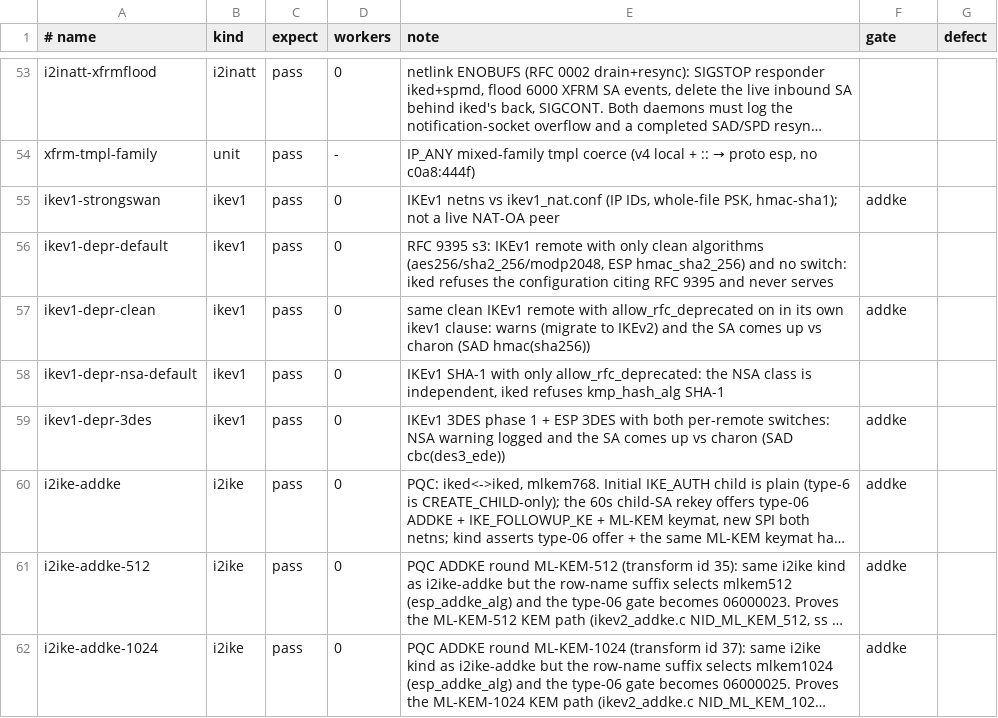
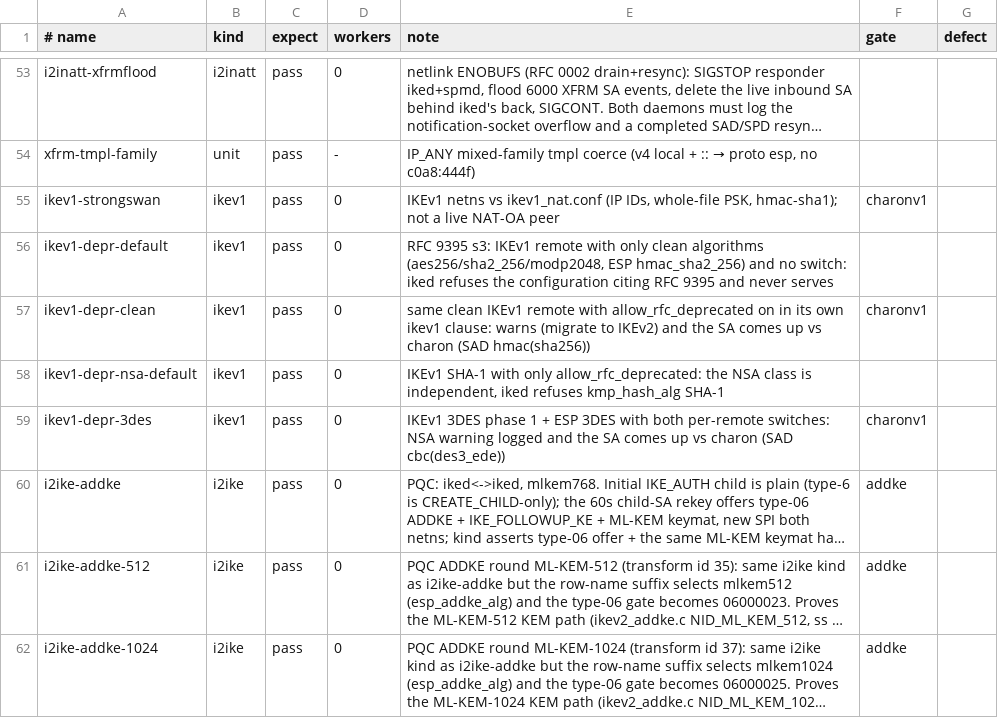
Before and after one commit to derekm/racoon2, a TSV file: samples/linux-matrix/cases.tsv, drawn as a sheet; only a part is shown, gaps mark what is left out; long unchanged cells end in …; the diff names each change by its address in the sheet, - before the commit and + after, or states it on an @@ line.

Commit message:
matrix: untangle 3 classical IKEv1 rows from the addke gate
ikev1-strongswan / ikev1-depr-clean / ikev1-depr-3des are classical IKEv1
(netns + charon); they need no ADDKE build, but were gated 'addke' so an
ADDKE-less lane skipped them.  run.sh already probes charon_ikev1_absent for
exactly these names and skips with class charonv1 only when the installed
libcharon proves it has no IKEv1 (strongSwan >= 6.1).  Change their gate to
charonv1 so they run wherever a charon with IKEv1 exists (Fedora already
passes them) and add the capability-gated charonv1 allowance to ubuntu.skip
(the probe skips on proof, never a silent waive).

```diff
--- a/samples/linux-matrix/cases.tsv
+++ b/samples/linux-matrix/cases.tsv
-F55 (gate): addke
+F55 (gate): charonv1
-F57 (gate): addke
+F57 (gate): charonv1
-F59 (gate): addke
+F59 (gate): charonv1
```
Also changed, not shown: 1 other file.
